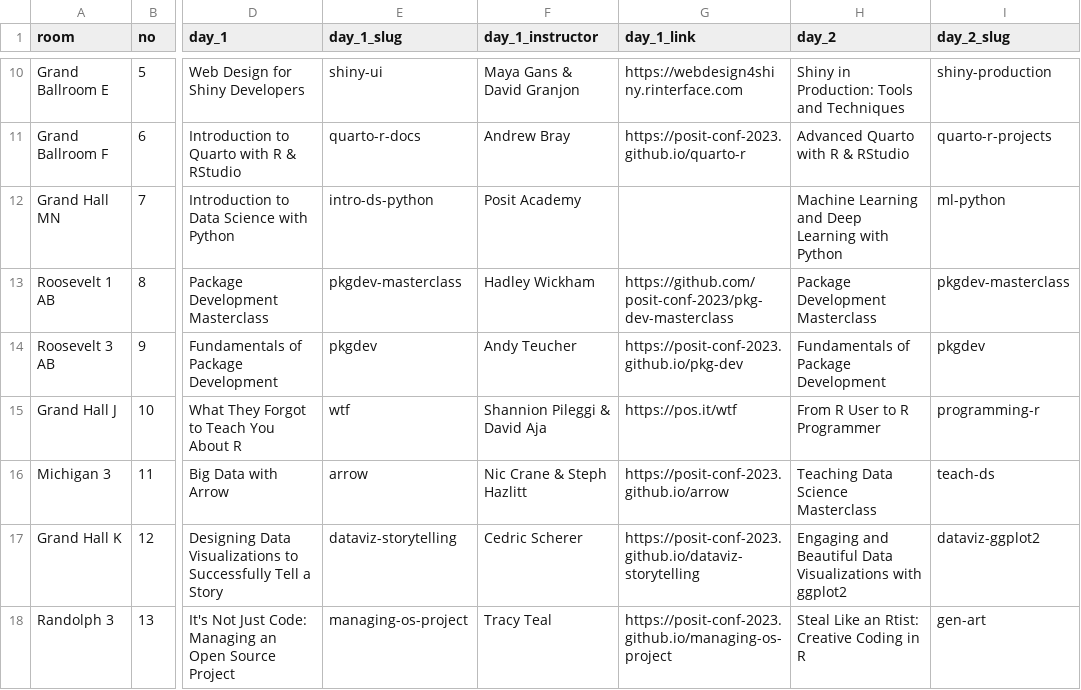
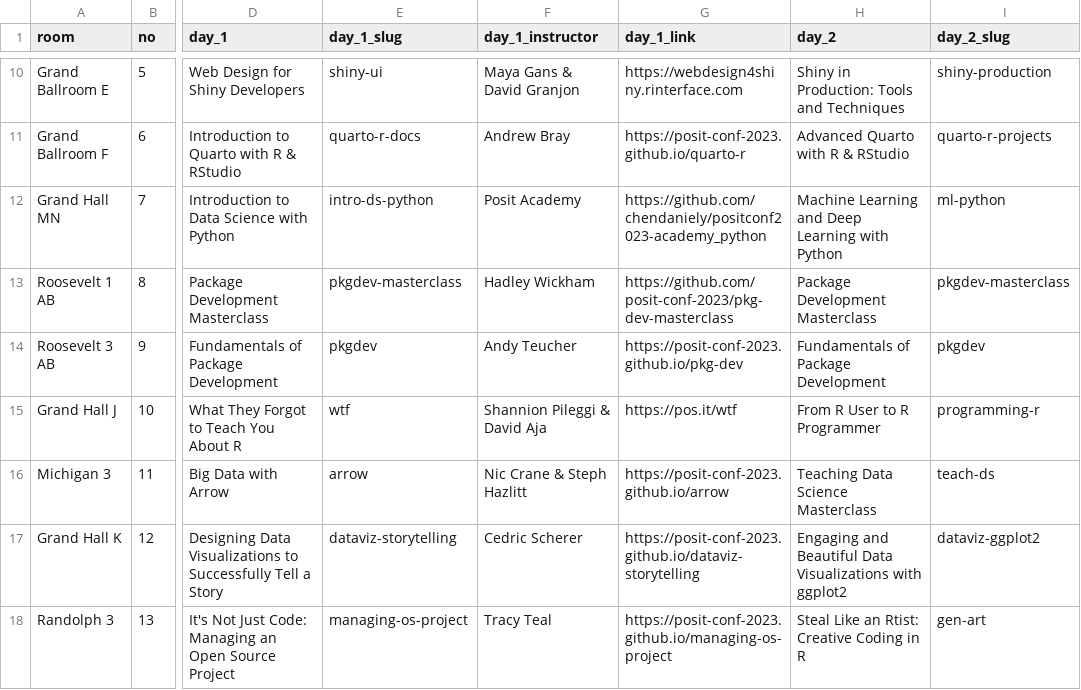
Before and after one commit to posit-conf-2023/workshops, a CSV file: workshops.csv, drawn as a sheet; only a part is shown, gaps mark what is left out; the diff names each change by its address in the sheet, - before the commit and + after, or states it on an @@ line.

Commit message:
Add last link

```diff
--- a/workshops.csv
+++ b/workshops.csv
-G12 (day_1_link): (empty)
+G12 (day_1_link): https://github.com/chendaniely/positconf2023-academy_python
```
